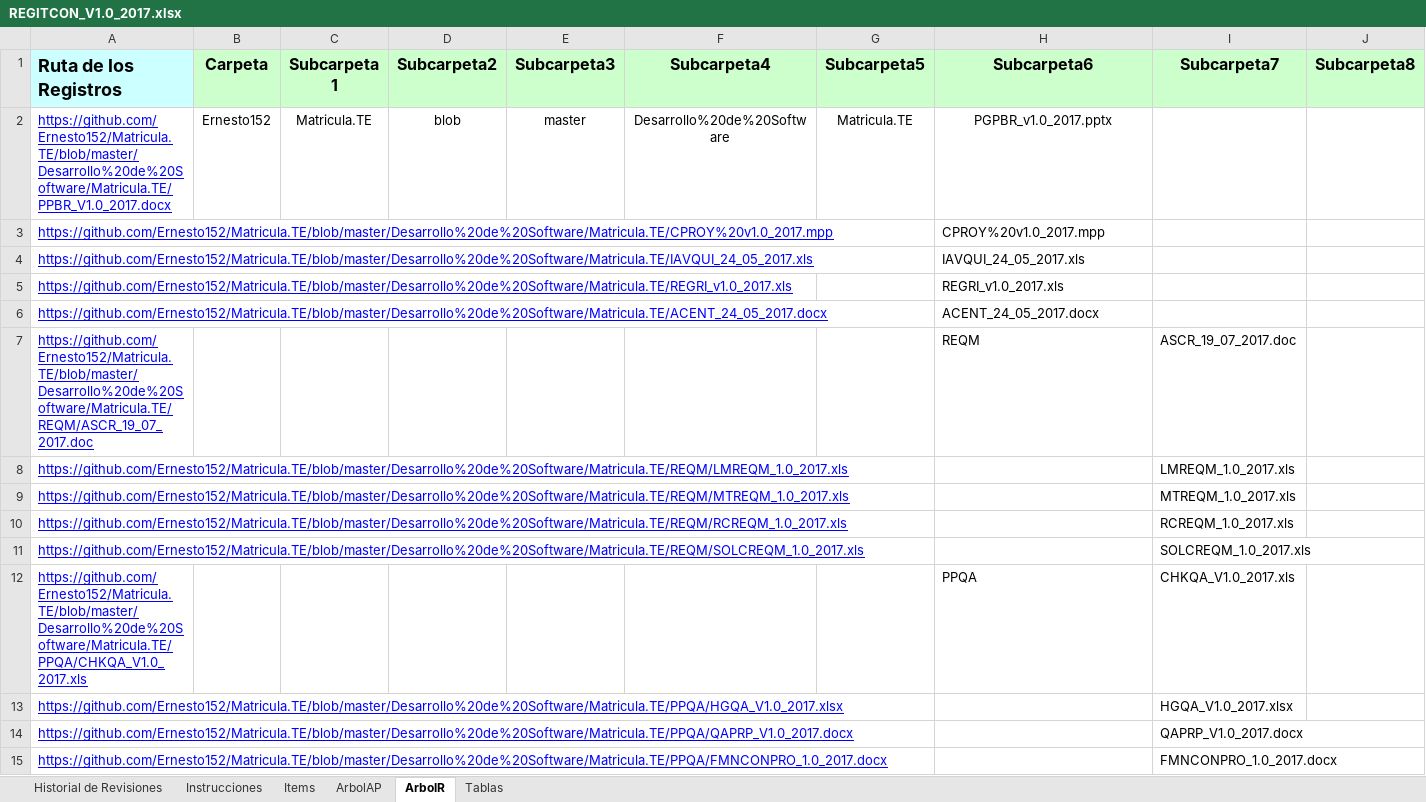
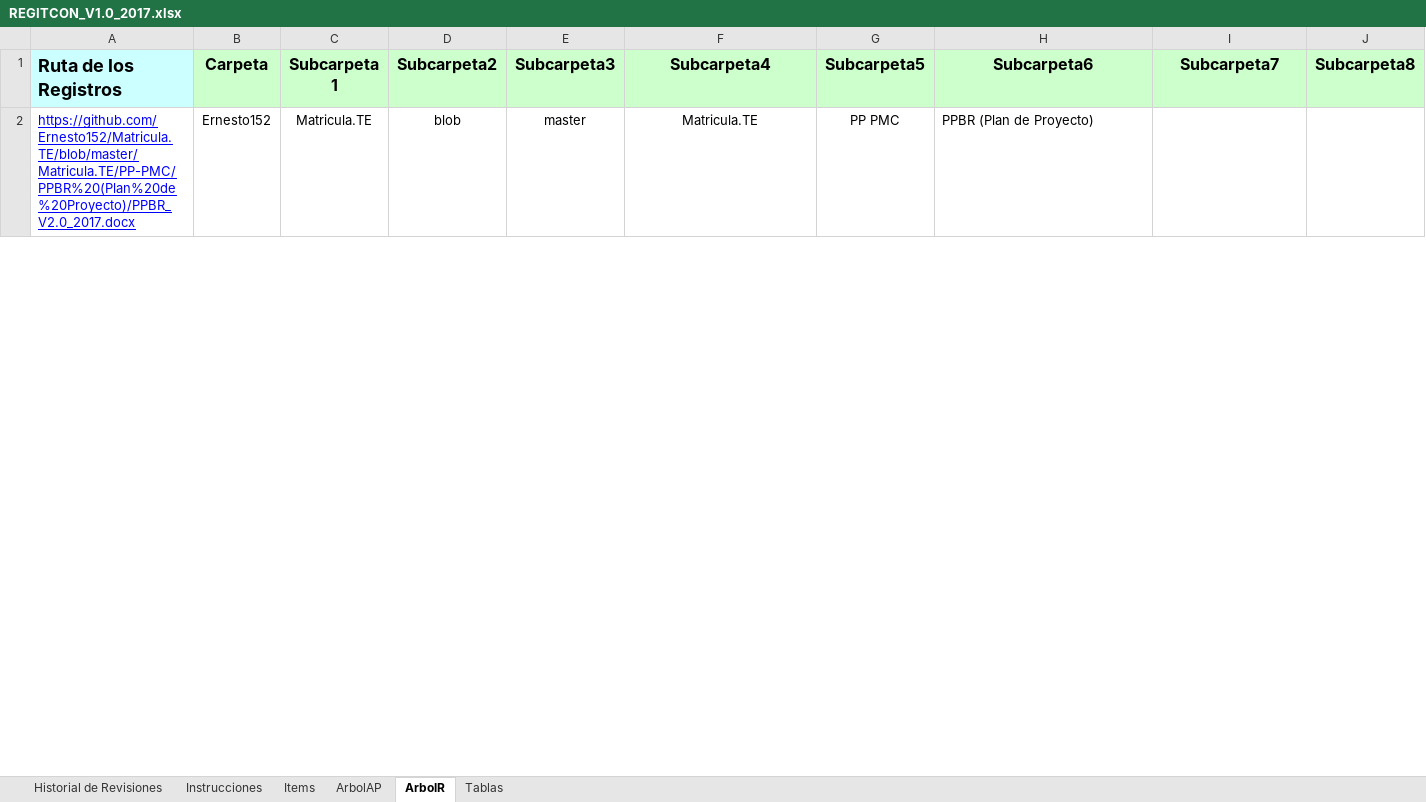
Before and after one commit to Ernesto152/Matricula.TE, an Excel workbook: Matricula.TE/CM/REGITCON (Registro de Items de Configuracion)/REGITCON_V1.0_2017.xlsx, sheet ArbolR, drawn as a sheet; only a part is shown; values as stored, in another font and other column widths than the file's, no borders; conditional formats not drawn; removed rows and columns are numbered as before the commit, all else as after; rows hold the shown columns only; the diff covers the shown part only; the diff names each change by its address in the sheet, - before the commit and + after, or states it on an @@ line.

Commit message:
Add files via upload

```diff
--- a/Matricula.TE/CM/REGITCON (Registro de Items de Configuracion)/REGITCON_V1.0_2017.xlsx (sheet ArbolR)
+++ b/Matricula.TE/CM/REGITCON (Registro de Items de Configuracion)/REGITCON_V1.0_2017.xlsx (sheet ArbolR)
-A2 (Ruta de los Registros): https://github.com/Ernesto152/Matricula.TE/blob/master/Desarrollo%20de%20Software/Matricula.TE/PPBR_V1.0_2017.docx
+A2 (Ruta de los Registros): https://github.com/Ernesto152/Matricula.TE/blob/master/Matricula.TE/PP-PMC/PPBR%20(Plan%20de%20Proyecto)/PPBR_V2.0_2017.docx
-F2 (Subcarpeta4): Desarrollo%20de%20Software
+F2 (Subcarpeta4): Matricula.TE
-G2 (Subcarpeta5): Matricula.TE
+G2 (Subcarpeta5): PP PMC
-H2 (Subcarpeta6): PGPBR_v1.0_2017.pptx
+H2 (Subcarpeta6): PPBR (Plan de Proyecto)
-H2 alignment: center
+H2 alignment: left
-row 3: https://github.com/Ernesto152/Matricula.TE/blob/master/Desarrollo%20de%20Software/Matricula.TE/CPROY%20v1.0_2017.mpp |  |  |  |  |  |  | CPROY%20v1.0_2017.mpp
-row 4: https://github.com/Ernesto152/Matricula.TE/blob/master/Desarrollo%20de%20Software/Matricula.TE/IAVQUI_24_05_2017.xls |  |  |  |  |  |  | IAVQUI_24_05_2017.xls
-row 5: https://github.com/Ernesto152/Matricula.TE/blob/master/Desarrollo%20de%20Software/Matricula.TE/REGRI_v1.0_2017.xls |  |  |  |  |  |  | REGRI_v1.0_2017.xls
-row 6: https://github.com/Ernesto152/Matricula.TE/blob/master/Desarrollo%20de%20Software/Matricula.TE/ACENT_24_05_2017.docx |  |  |  |  |  |  | ACENT_24_05_2017.docx
-row 7: https://github.com/Ernesto152/Matricula.TE/blob/master/Desarrollo%20de%20Software/Matricula.TE/REQM/ASCR_19_07_2017.doc |  |  |  |  |  |  | REQM | ASCR_19_07_2017.doc
-row 8: https://github.com/Ernesto152/Matricula.TE/blob/master/Desarrollo%20de%20Software/Matricula.TE/REQM/LMREQM_1.0_2017.xls |  |  |  |  |  |  |  | LMREQM_1.0_2017.xls
-row 9: https://github.com/Ernesto152/Matricula.TE/blob/master/Desarrollo%20de%20Software/Matricula.TE/REQM/MTREQM_1.0_2017.xls |  |  |  |  |  |  |  | MTREQM_1.0_2017.xls
-row 10: https://github.com/Ernesto152/Matricula.TE/blob/master/Desarrollo%20de%20Software/Matricula.TE/REQM/RCREQM_1.0_2017.xls |  |  |  |  |  |  |  | RCREQM_1.0_2017.xls
-row 11: https://github.com/Ernesto152/Matricula.TE/blob/master/Desarrollo%20de%20Software/Matricula.TE/REQM/SOLCREQM_1.0_2017.xls |  |  |  |  |  |  |  | SOLCREQM_1.0_2017.xls
-row 12: https://github.com/Ernesto152/Matricula.TE/blob/master/Desarrollo%20de%20Software/Matricula.TE/PPQA/CHKQA_V1.0_2017.xls |  |  |  |  |  |  | PPQA | CHKQA_V1.0_2017.xls
-row 13: https://github.com/Ernesto152/Matricula.TE/blob/master/Desarrollo%20de%20Software/Matricula.TE/PPQA/HGQA_V1.0_2017.xlsx |  |  |  |  |  |  |  | HGQA_V1.0_2017.xlsx
-row 14: https://github.com/Ernesto152/Matricula.TE/blob/master/Desarrollo%20de%20Software/Matricula.TE/PPQA/QAPRP_V1.0_2017.docx |  |  |  |  |  |  |  | QAPRP_V1.0_2017.docx
-row 15: https://github.com/Ernesto152/Matricula.TE/blob/master/Desarrollo%20de%20Software/Matricula.TE/PPQA/FMNCONPRO_1.0_2017.docx |  |  |  |  |  |  |  | FMNCONPRO_1.0_2017.docx
```
Also changed, not shown: 22 added rows and 4 removed rows elsewhere in this sheet, sheet Items, sheet ArbolAP.
